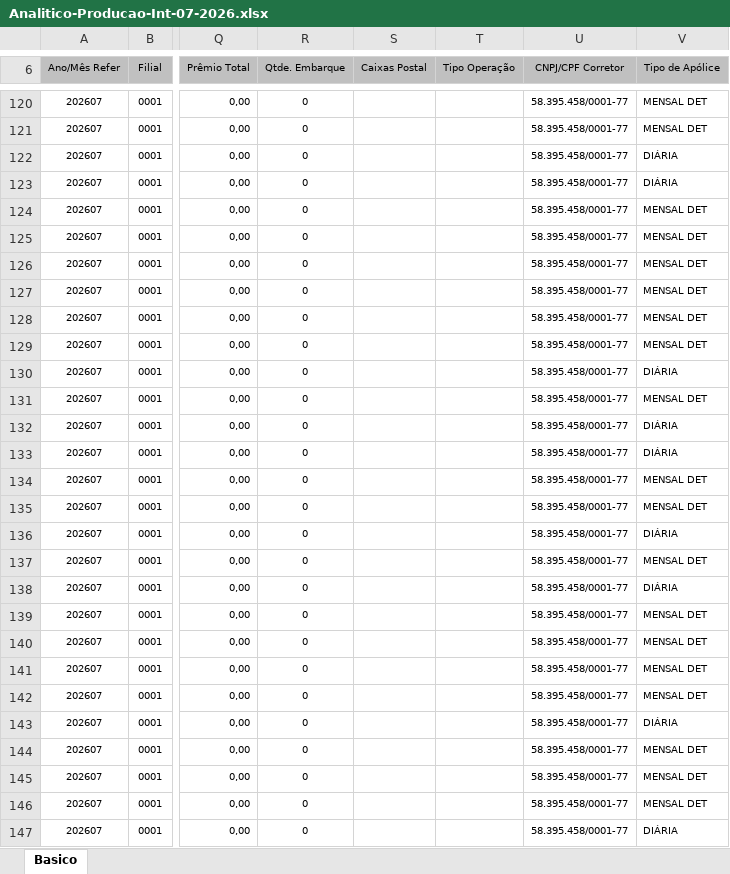
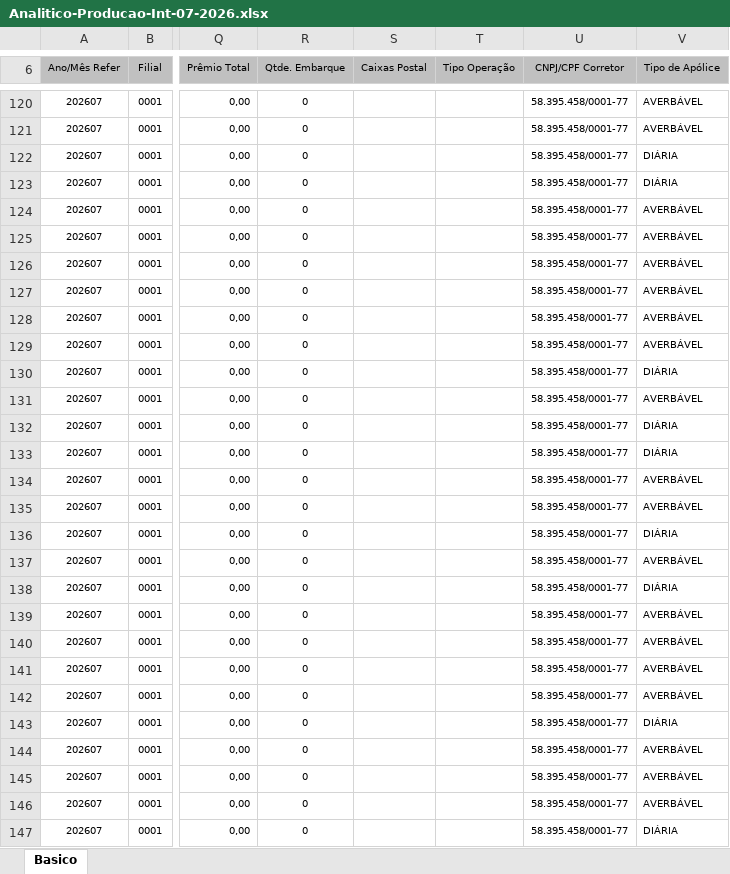
Before and after one commit to wesleycalegari/planos-de-teste, an Excel workbook: docs/sprint-11-citweb/pbi-7762/evidencias/CT-RAP-RETESTE-7975/Analitico-Producao-Int-07-2026.xlsx, sheet Basico, drawn as a sheet; only a part is shown, gaps mark what is left out; values as stored, in another font and other column widths than the file's, no borders; the diff covers the shown part only; the diff names each change by its address in the sheet, - before the commit and + after, or states it on an @@ line.

```diff
--- a/docs/sprint-11-citweb/pbi-7762/evidencias/CT-RAP-RETESTE-7975/Analitico-Producao-Int-07-2026.xlsx (sheet Basico)
+++ b/docs/sprint-11-citweb/pbi-7762/evidencias/CT-RAP-RETESTE-7975/Analitico-Producao-Int-07-2026.xlsx (sheet Basico)
-V120:V121 (Tipo de Apólice): MENSAL DET
+V120:V121 (Tipo de Apólice): AVERBÁVEL
-V124:V129 (Tipo de Apólice): MENSAL DET
+V124:V129 (Tipo de Apólice): AVERBÁVEL
-V131 (Tipo de Apólice): MENSAL DET
+V131 (Tipo de Apólice): AVERBÁVEL
-V134:V135 (Tipo de Apólice): MENSAL DET
+V134:V135 (Tipo de Apólice): AVERBÁVEL
-V137 (Tipo de Apólice): MENSAL DET
+V137 (Tipo de Apólice): AVERBÁVEL
-V139:V142 (Tipo de Apólice): MENSAL DET
+V139:V142 (Tipo de Apólice): AVERBÁVEL
-V144:V146 (Tipo de Apólice): MENSAL DET
+V144:V146 (Tipo de Apólice): AVERBÁVEL
```
Also changed, not shown: 156 edited cells elsewhere in this sheet, 2 other files.
